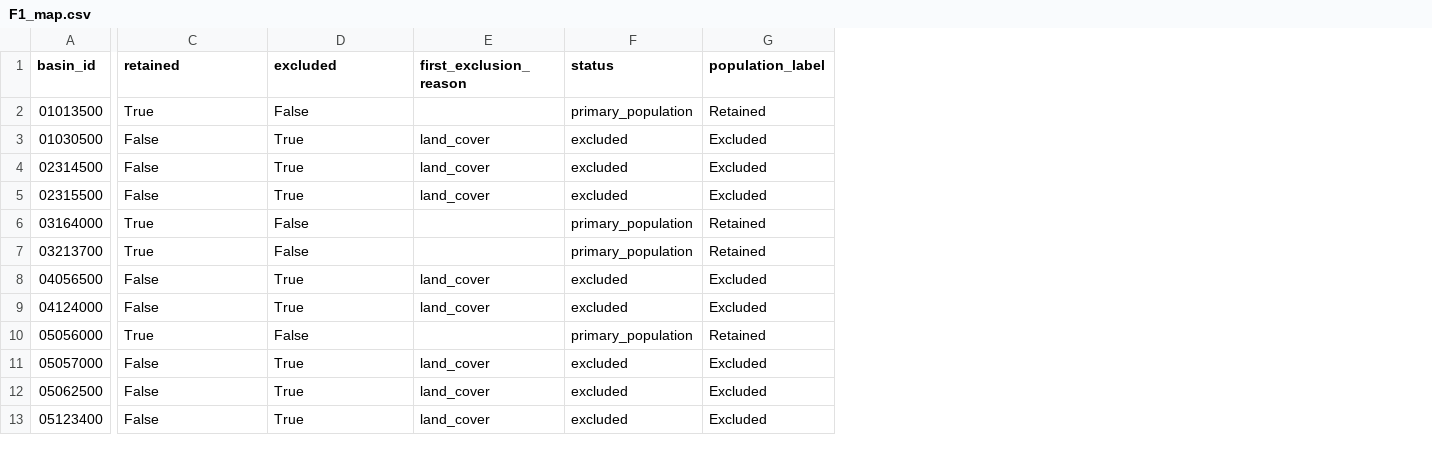
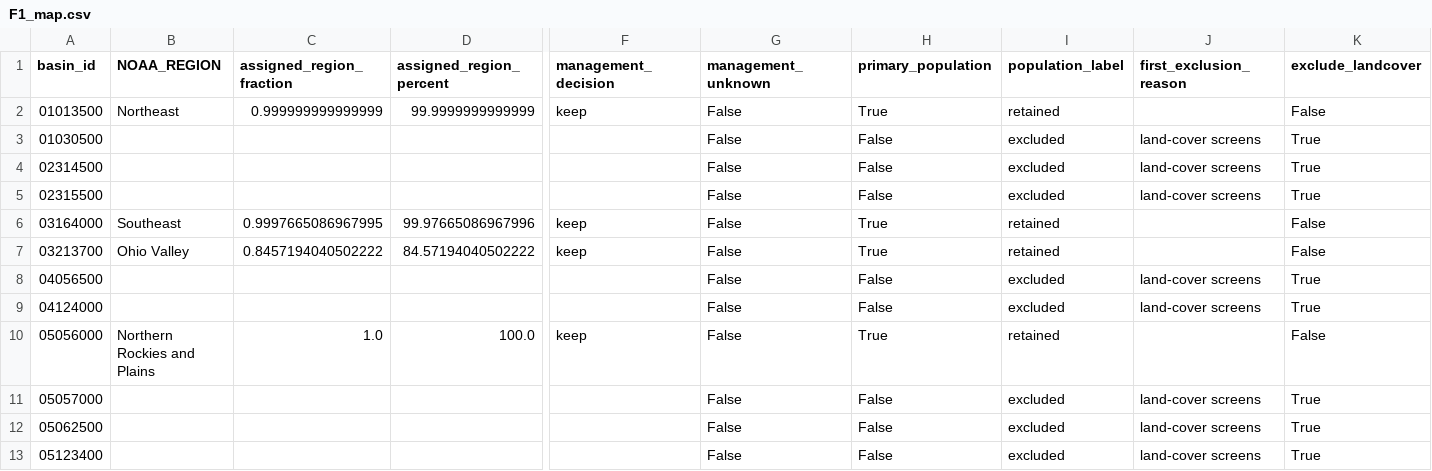
Before and after one commit to viduu24/whiplash-project, a CSV file: figure_data/F1_map.csv, drawn as a sheet; only a part is shown, gaps mark what is left out; removed rows and columns are numbered as before the commit, all else as after; the diff names each change by its address in the sheet, - before the commit and + after, or states it on an @@ line.

Commit message:
Finalize Task 04 basin population screening

```diff
--- a/figure_data/F1_map.csv
+++ b/figure_data/F1_map.csv
+column B (NOAA_REGION), rows 2-10: Northeast |  |  |  | Southeast | Ohio Valley |  |  | Northern Rockies and Plains
+column C (assigned_region_fraction), rows 2-10: 0.999999999999999 |  |  |  | 0.9997665086967995 | 0.8457194040502222 |  |  | 1.0
+column D (assigned_region_percent), rows 2-10: 99.9999999999999 |  |  |  | 99.97665086967996 | 84.57194040502222 |  |  | 100.0
+column F (management_decision), rows 2-10: keep |  |  |  | keep | keep |  |  | keep
+column G (management_unknown), rows 2-13: all False
+column I (population_label), rows 2-13: retained | excluded | excluded | excluded | retained | retained | excluded | excluded | retained | excluded | excluded | excluded
+column J (first_exclusion_reason), rows 3-13: land-cover screens | land-cover screens | land-cover screens |  |  | land-cover screens | land-cover screens |  | land-cover screens | land-cover screens | land-cover screens
-column E (first_exclusion_reason), rows 3-13: land_cover | land_cover | land_cover |  |  | land_cover | land_cover |  | land_cover | land_cover | land_cover
-column F (status), rows 2-13: primary_population | excluded | excluded | excluded | primary_population | primary_population | excluded | excluded | primary_population | excluded | excluded | excluded
-column G (population_label), rows 2-13: Retained | Excluded | Excluded | Excluded | Retained | Retained | Excluded | Excluded | Retained | Excluded | Excluded | Excluded
-H1: retained
+H1: primary_population
-K1: excluded
+K1: exclude_landcover
```
Also changed, not shown: basin_exclusions.csv, 6 other files.
